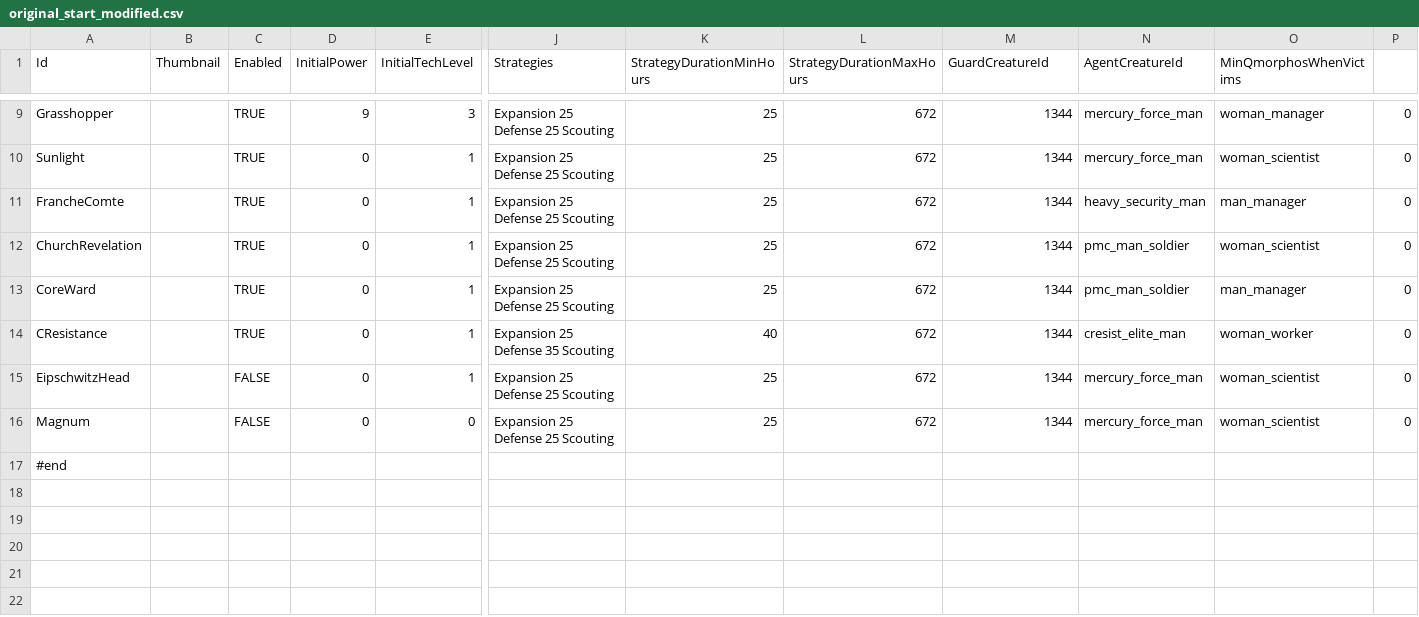
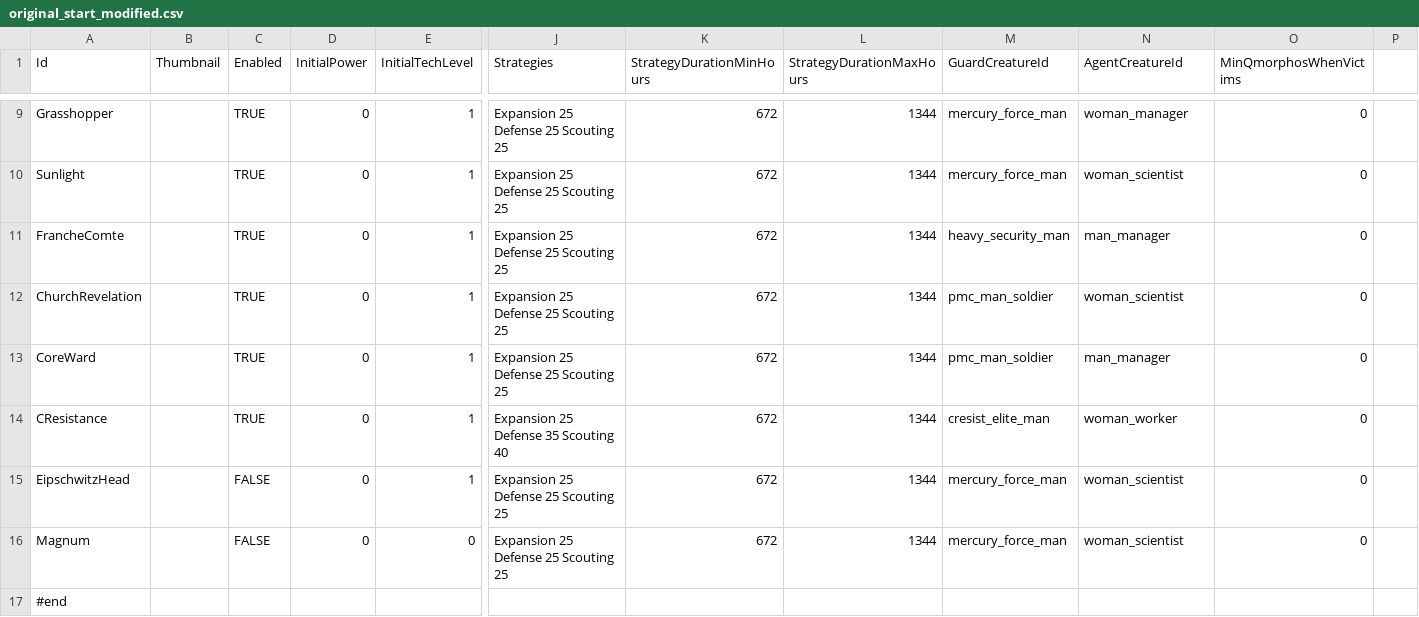
Before and after one commit to BeatAroundTheBuscher/quasimorph_mods, a CSV file: advanced_start/original_start_modified.csv, drawn as a sheet; only a part is shown, gaps mark what is left out; the diff covers the shown part only; the diff names each change by its address in the sheet, - before the commit and + after, or states it on an @@ line.

```diff
--- a/advanced_start/original_start_modified.csv
+++ b/advanced_start/original_start_modified.csv
-D9 (InitialPower): 9
+D9 (InitialPower): 0
-E9 (InitialTechLevel): 3
+E9 (InitialTechLevel): 1
-J9:J13 (Strategies): Expansion 25 Defense 25 Scouting
+J9:J13 (Strategies): Expansion 25 Defense 25 Scouting 25
-K9:K13 (StrategyDurationMinHours): 25
+K9:K13 (StrategyDurationMinHours): 672
-L9:L16 (StrategyDurationMaxHours): 672
+L9:L16 (StrategyDurationMaxHours): 1344
-M9:M10 (GuardCreatureId): 1344
+M9:M10 (GuardCreatureId): mercury_force_man
-N9 (AgentCreatureId): mercury_force_man
+N9 (AgentCreatureId): woman_manager
-O9 (MinQmorphosWhenVictims): woman_manager
+O9 (MinQmorphosWhenVictims): 0
-P9:P16: 0
+P9:P16: (empty)
-N10 (AgentCreatureId): mercury_force_man
+N10 (AgentCreatureId): woman_scientist
-O10 (MinQmorphosWhenVictims): woman_scientist
+O10 (MinQmorphosWhenVictims): 0
-M11 (GuardCreatureId): 1344
+M11 (GuardCreatureId): heavy_security_man
-N11 (AgentCreatureId): heavy_security_man
+N11 (AgentCreatureId): man_manager
-O11 (MinQmorphosWhenVictims): man_manager
+O11 (MinQmorphosWhenVictims): 0
-M12:M13 (GuardCreatureId): 1344
+M12:M13 (GuardCreatureId): pmc_man_soldier
-N12 (AgentCreatureId): pmc_man_soldier
+N12 (AgentCreatureId): woman_scientist
-O12 (MinQmorphosWhenVictims): woman_scientist
+O12 (MinQmorphosWhenVictims): 0
-N13 (AgentCreatureId): pmc_man_soldier
+N13 (AgentCreatureId): man_manager
-O13 (MinQmorphosWhenVictims): man_manager
+O13 (MinQmorphosWhenVictims): 0
-J14 (Strategies): Expansion 25 Defense 35 Scouting
+J14 (Strategies): Expansion 25 Defense 35 Scouting 40
-K14 (StrategyDurationMinHours): 40
+K14 (StrategyDurationMinHours): 672
-M14 (GuardCreatureId): 1344
+M14 (GuardCreatureId): cresist_elite_man
-N14 (AgentCreatureId): cresist_elite_man
+N14 (AgentCreatureId): woman_worker
-O14 (MinQmorphosWhenVictims): woman_worker
+O14 (MinQmorphosWhenVictims): 0
-J15:J16 (Strategies): Expansion 25 Defense 25 Scouting
+J15:J16 (Strategies): Expansion 25 Defense 25 Scouting 25
-K15:K16 (StrategyDurationMinHours): 25
+K15:K16 (StrategyDurationMinHours): 672
-M15:M16 (GuardCreatureId): 1344
+M15:M16 (GuardCreatureId): mercury_force_man
-N15:N16 (AgentCreatureId): mercury_force_man
+N15:N16 (AgentCreatureId): woman_scientist
-O15:O16 (MinQmorphosWhenVictims): woman_scientist
+O15:O16 (MinQmorphosWhenVictims): 0
```
Also changed, not shown: 49 edited cells elsewhere in this file, 1 other file.
